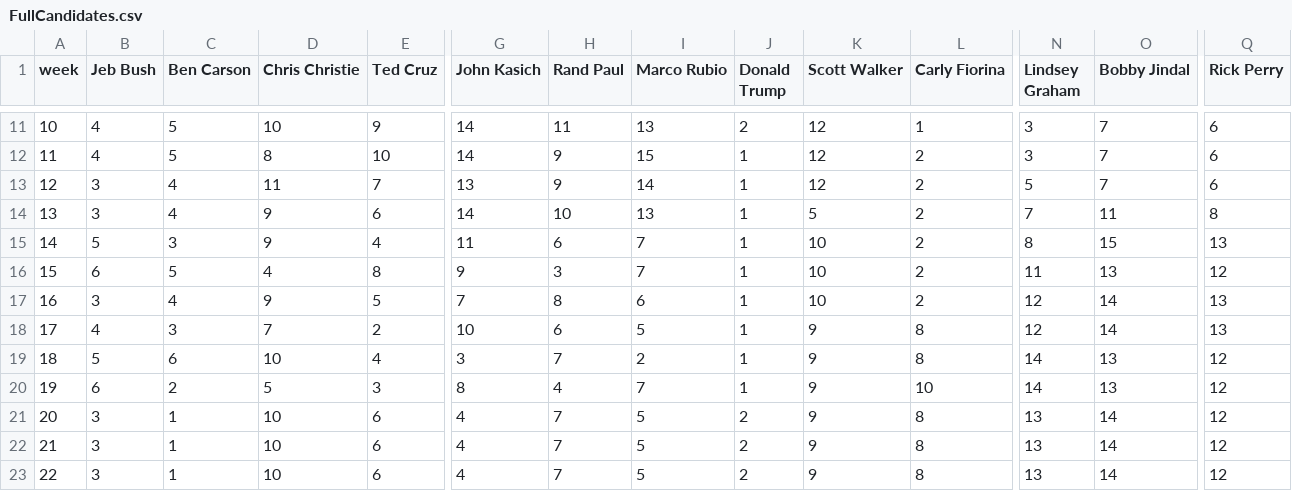
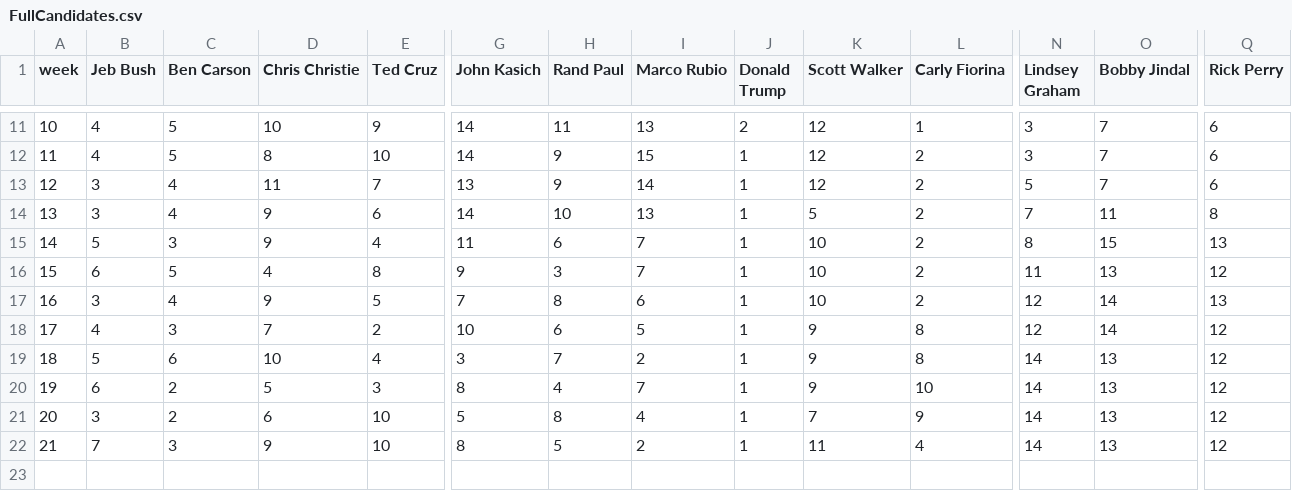
Before and after one commit to GoogleTrends/GOPDebate1, a CSV file: FullCandidates.csv, drawn as a sheet; only a part is shown, gaps mark what is left out; removed rows and columns are numbered as before the commit, all else as after; rows hold the shown columns only; the diff names each change by its address in the sheet, - before the commit and + after, or states it on an @@ line.

```diff
--- a/FullCandidates.csv
+++ b/FullCandidates.csv
-Q18 (Rick Perry): 13
+Q18 (Rick Perry): 12
-C21 (Ben Carson): 1
+C21 (Ben Carson): 2
-D21 (Chris Christie): 10
+D21 (Chris Christie): 6
-E21 (Ted Cruz): 6
+E21 (Ted Cruz): 10
-G21 (John Kasich): 4
+G21 (John Kasich): 5
-H21 (Rand Paul): 7
+H21 (Rand Paul): 8
-I21 (Marco Rubio): 5
+I21 (Marco Rubio): 4
-J21 (Donald Trump): 2
+J21 (Donald Trump): 1
-K21 (Scott Walker): 9
+K21 (Scott Walker): 7
-L21 (Carly Fiorina): 8
+L21 (Carly Fiorina): 9
-N21 (Lindsey Graham): 13
+N21 (Lindsey Graham): 14
-O21 (Bobby Jindal): 14
+O21 (Bobby Jindal): 13
-row 22: 21 | 3 | 1 | 10 | 6 | 4 | 7 | 5 | 2 | 9 | 8 | 13 | 14 | 12
-row 23: 22 | 3 | 1 | 10 | 6 | 4 | 7 | 5 | 2 | 9 | 8 | 13 | 14 | 12
+row 22: 21 | 7 | 3 | 9 | 10 | 8 | 5 | 2 | 1 | 11 | 4 | 14 | 13 | 12
```
Also changed, not shown: MainDebateCandidates.csv, 1 other file.
